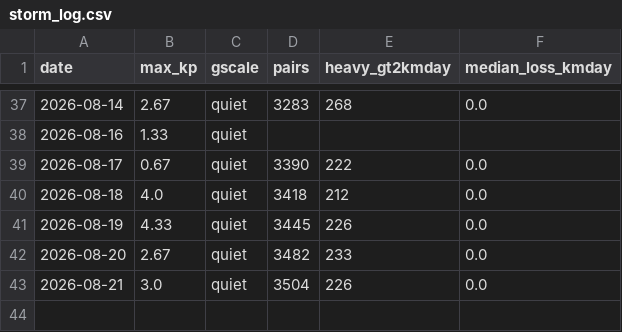
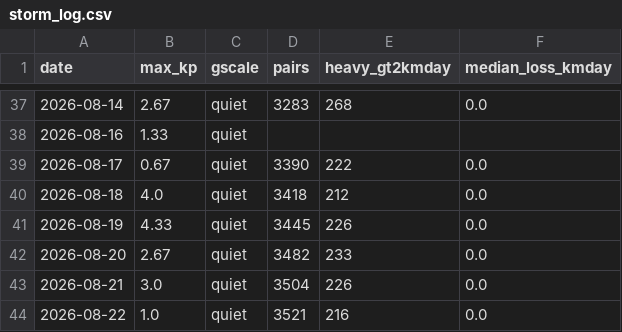
Before and after one commit to oren-speiser/fleet-capacity-radar, a CSV file: storm_log.csv, drawn as a sheet; only a part is shown, gaps mark what is left out.

```diff
--- a/storm_log.csv
+++ b/storm_log.csv
@@ -43 +43,2 @@ date,max_kp,gscale,pairs,heavy_gt2kmday,median_loss_kmday
 2026-08-21,3.0,quiet,3504,226,0.0
+2026-08-22,1.0,quiet,3521,216,0.0
```
Also changed, not shown: 2 other files.
